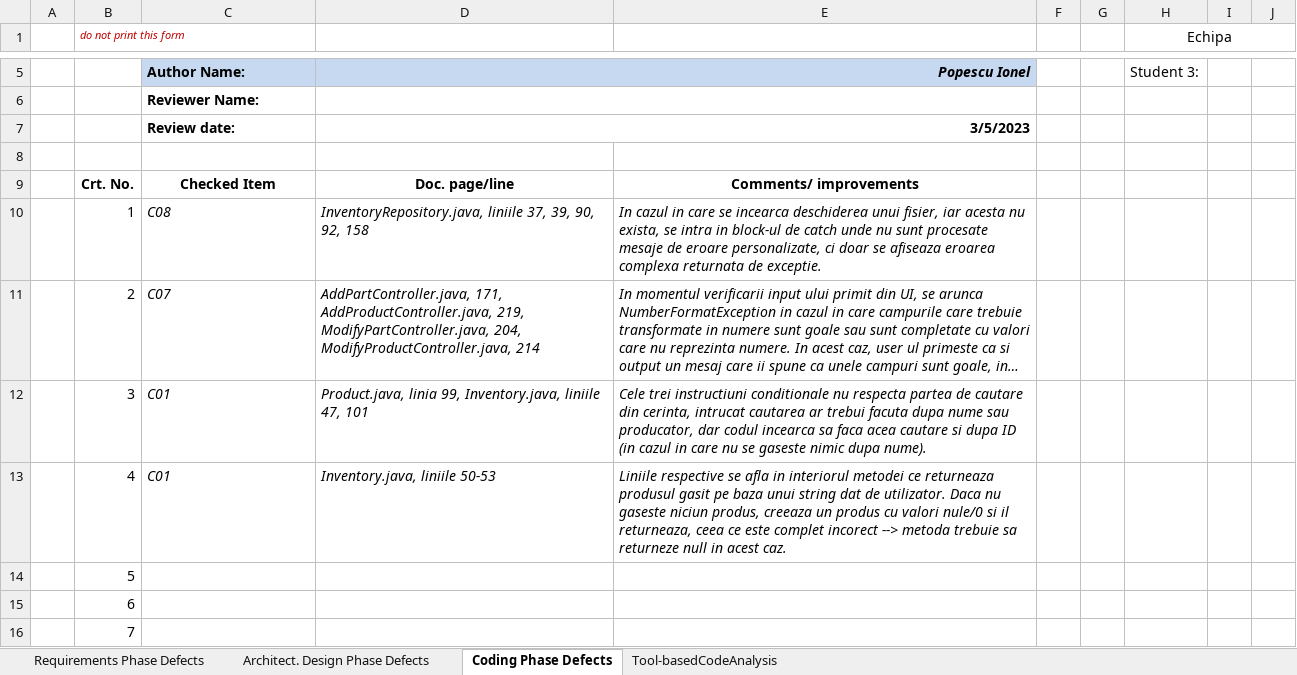
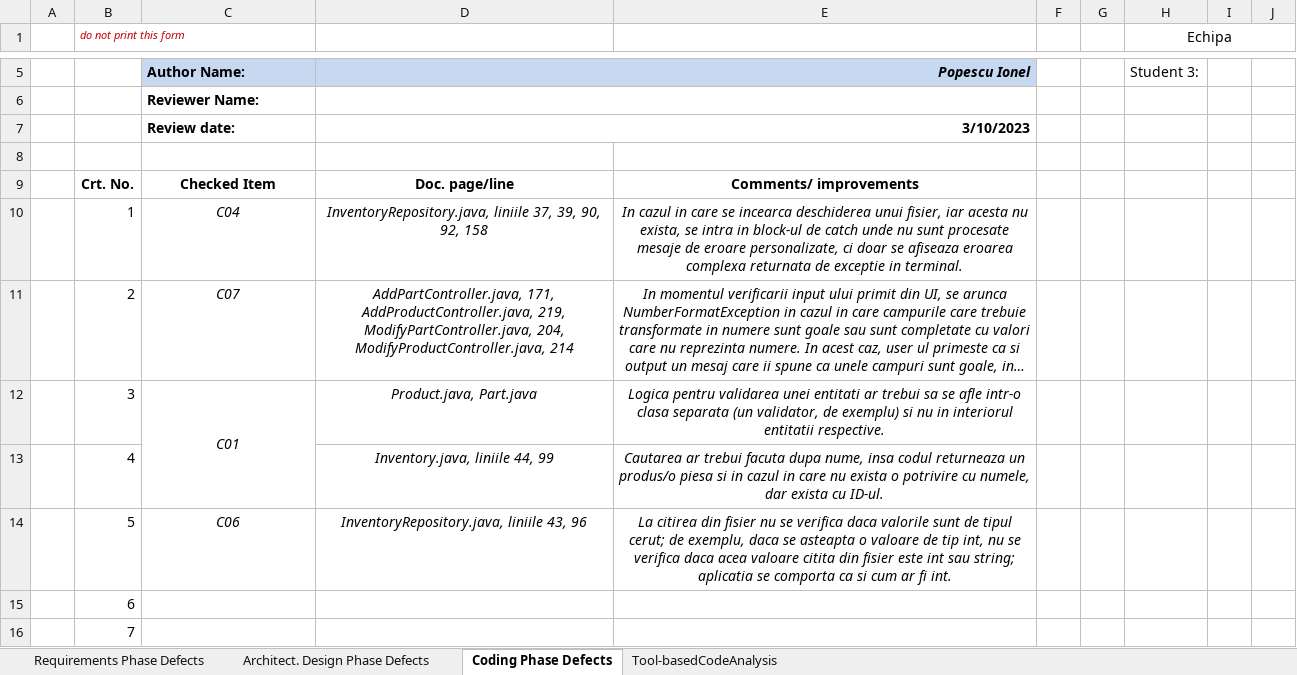
Before and after one commit to Giuco-senpai45/proiect_vss_DoubleD, an Excel workbook: Docs/Lab01/Lab01_ReviewReport.xlsx, sheet Coding Phase Defects, drawn as a sheet; only a part is shown, gaps mark what is left out; long unchanged cells end in …; values as stored, in another font and other column widths than the file's, no borders; the diff names each change by its address in the sheet, - before the commit and + after, or states it on an @@ line.

Commit message:
Change Requirements/Code Phases Defects & Clean up ignored files

```diff
--- a/Docs/Lab01/Lab01_ReviewReport.xlsx (sheet Coding Phase Defects)
+++ b/Docs/Lab01/Lab01_ReviewReport.xlsx (sheet Coding Phase Defects)
-D7: 3/5/2023
+D7: 3/10/2023
-C10: C08
+C10: C04
-C10:E12 alignment: left
+C10:E12 alignment: center
-E10: …returnata de exceptie.
+E10: …returnata de exceptie in terminal.
+C12:C13 merged
-D12: Product.java, linia 99, Inventory.java, liniile 47, 101
+D12: Product.java, Part.java
-E12: Cele trei instructiuni conditionale nu respecta partea de cautare din cerinta, intrucat cautarea ar trebui facuta dupa nume sau producator, dar codul incearca sa faca acea cautare si dupa ID (in cazul in care nu se gaseste nimic dupa nume).
+E12: Logica pentru validarea unei entitati ar trebui sa se afle intr-o clasa separata (un validator, de exemplu) si nu in interiorul entitatii respective.
-C13: C01
+C13: (empty)
-D13: Inventory.java, liniile 50-53
+D13: Inventory.java, liniile 44, 99
-D13:E13 alignment: left
+D13:E13 alignment: center
-E13: Liniile respective se afla in interiorul metodei ce returneaza produsul gasit pe baza unui string dat de utilizator. Daca nu gaseste niciun produs, creeaza un produs cu valori nule/0 si il returneaza, ceea ce este complet incorect --> metoda trebuie sa returneze null in acest caz.
+E13: Cautarea ar trebui facuta dupa nume, insa codul returneaza un produs/o piesa si in cazul in care nu exista o potrivire cu numele, dar exista cu ID-ul.
-C14: (empty)
+C14: C06
-D14: (empty)
+D14: InventoryRepository.java, liniile 43, 96
-E14: (empty)
+E14: La citirea din fisier nu se verifica daca valorile sunt de tipul cerut; de exemplu, daca se asteapta o valoare de tip int, nu se verifica daca acea valoare citita din fisier este int sau string; aplicatia se comporta ca si cum ar fi int.
```
Also changed, not shown: sheet Requirements Phase Defects, 37 other files.
